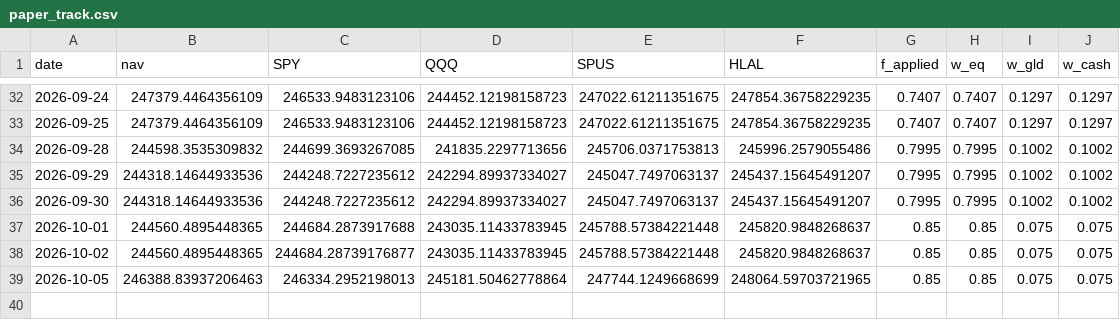
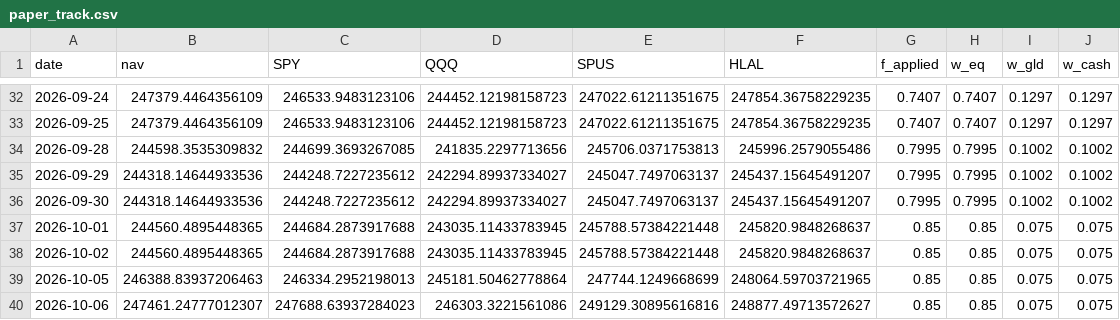
Before and after one commit to shaqebadi/fortress-dashboard, a CSV file: data/paper_track.csv, drawn as a sheet; only a part is shown, gaps mark what is left out.

```diff
--- a/data/paper_track.csv
+++ b/data/paper_track.csv
@@ -37,3 +37,4 @@ date,nav,SPY,QQQ,SPUS,HLAL,f_applied,w_eq,w_gld,w_cash
 2026-10-01,244560.4895448365,244684.2873917688,243035.11433783945,245788.57384221448,245820.9848268637,0.85,0.85,0.075,0.075
-2026-10-02,244560.4895448365,244684.28739176877,243035.11433783945,245788.57384221448,245820.9848268637,0.85,0.85,0.075,0.075
+2026-10-02,244560.4895448365,244684.2873917688,243035.11433783945,245788.57384221448,245820.9848268637,0.85,0.85,0.075,0.075
 2026-10-05,246388.83937206463,246334.2952198013,245181.50462778864,247744.1249668699,248064.59703721965,0.85,0.85,0.075,0.075
+2026-10-06,247461.24777012307,247688.63937284023,246303.3221561086,249129.30895616816,248877.49713572627,0.85,0.85,0.075,0.075
```
Also changed, not shown: data/core_returns.csv, 3 other files.
